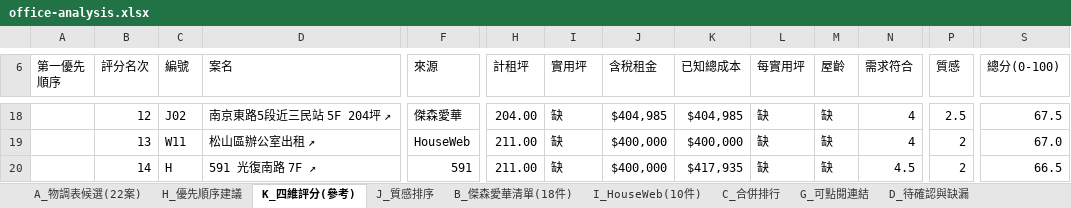
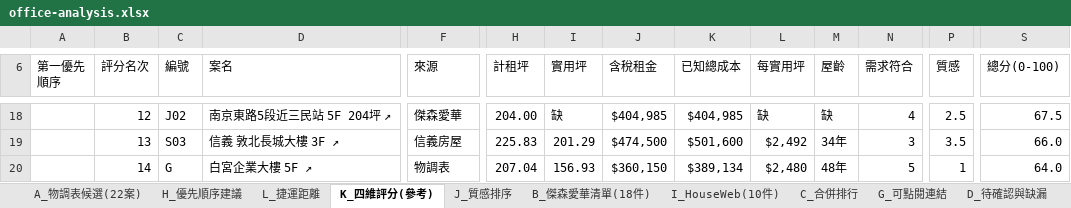
Before and after one commit to kevinashowtimes-web/showtime-office-dashboard, an Excel workbook: office-analysis.xlsx, sheet K_四維評分(參考), drawn as a sheet; only a part is shown, gaps mark what is left out; values as stored, in another font and other column widths than the file's, no cell formats; the diff covers the shown part only; the diff names each change by its address in the sheet, - before the commit and + after, or states it on an @@ line.

```diff
--- a/office-analysis.xlsx (sheet K_四維評分(參考))
+++ b/office-analysis.xlsx (sheet K_四維評分(參考))
+sheet tab: L_捷運距離
-C19 (編號): W11
+C19 (編號): S03
-D19 (案名): 松山區辦公室出租 ↗
+D19 (案名): 信義 敦北長城大樓 3F ↗
-F19 (來源): HouseWeb
+F19 (來源): 信義房屋
-H19 (計租坪): 211.00
+H19 (計租坪): 225.83
-I19 (實用坪): 缺
+I19 (實用坪): 201.29
-J19 (含稅租金): $400,000
+J19 (含稅租金): $474,500
-K19 (已知總成本): $400,000
+K19 (已知總成本): $501,600
-L19 (每實用坪): 缺
+L19 (每實用坪): $2,492
-M19 (屋齡): 缺
+M19 (屋齡): 34年
-N19 (需求符合): 4
+N19 (需求符合): 3
-P19 (質感): 2
+P19 (質感): 3.5
-S19 (總分(0-100)): 67.0
+S19 (總分(0-100)): 66.0
-C20 (編號): H
+C20 (編號): G
-D20 (案名): 591 光復南路 7F ↗
+D20 (案名): 白宮企業大樓 5F ↗
-F20 (來源): 591
+F20 (來源): 物調表
-H20 (計租坪): 211.00
+H20 (計租坪): 207.04
-I20 (實用坪): 缺
+I20 (實用坪): 156.93
-J20 (含稅租金): $400,000
+J20 (含稅租金): $360,150
-K20 (已知總成本): $417,935
+K20 (已知總成本): $389,134
-L20 (每實用坪): 缺
+L20 (每實用坪): $2,480
-M20 (屋齡): 缺
+M20 (屋齡): 48年
-N20 (需求符合): 4.5
+N20 (需求符合): 5
-P20 (質感): 2
+P20 (質感): 1
-S20 (總分(0-100)): 66.5
+S20 (總分(0-100)): 64.0
```
Also changed, not shown: 3 added rows, 3 removed rows and 665 edited cells elsewhere in this sheet, sheet H_優先順序建議, cell formats, formulas that keep their value, 1 other file.
